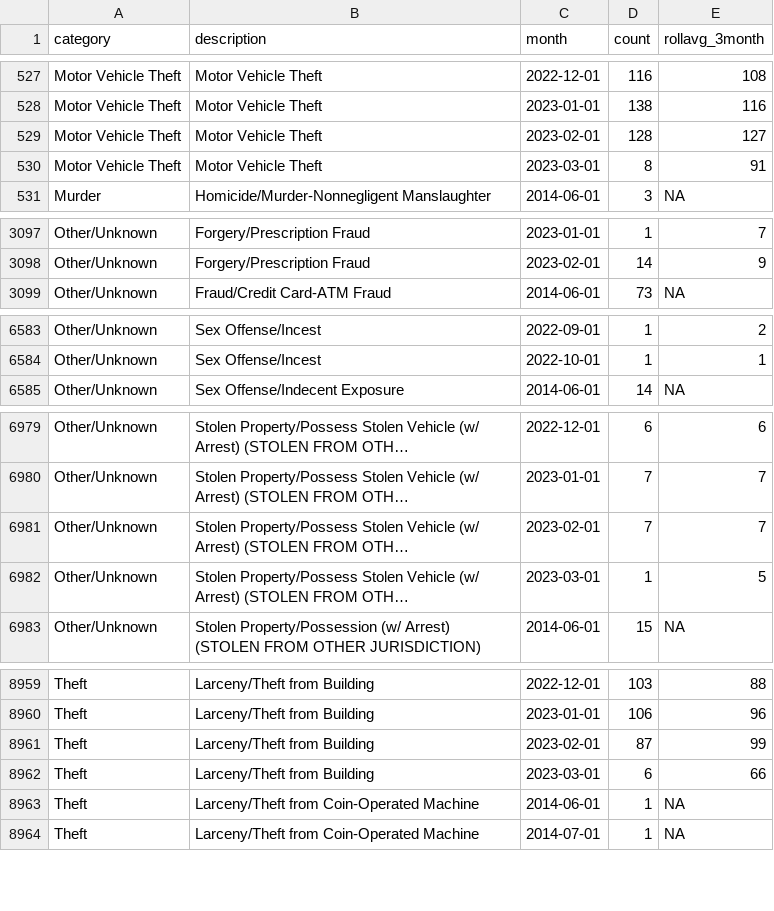
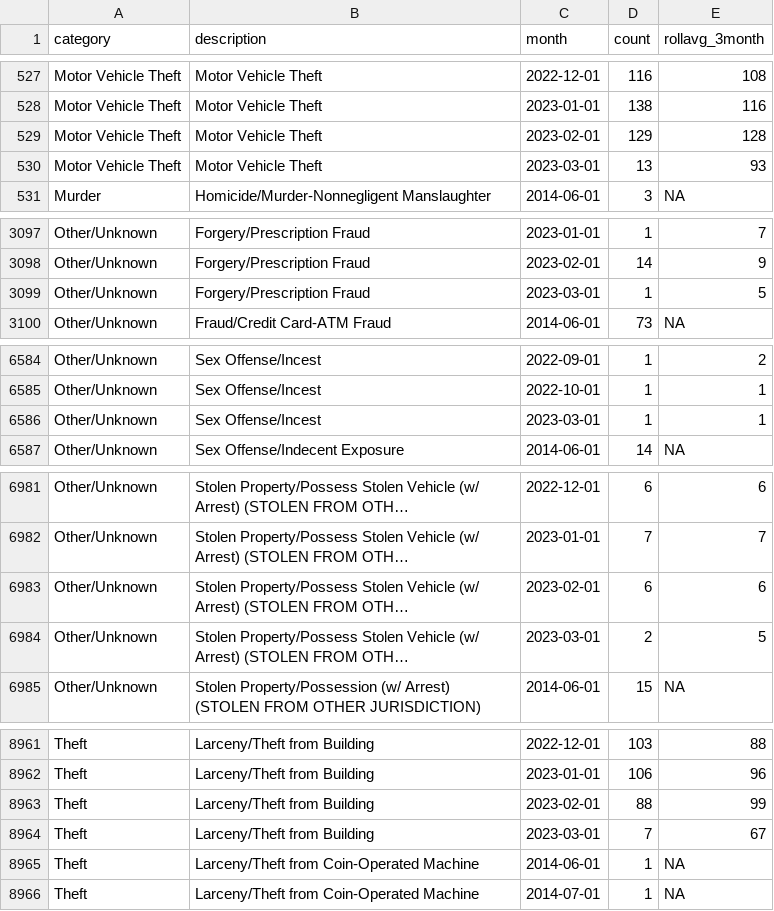
Before and after one commit to abcotvdata/safetytracker_raleigh, a CSV file: data/output/monthly/citywide_detailed_monthly.csv, drawn as a sheet; only a part is shown, gaps mark what is left out; long unchanged cells end in …; addresses are those after the commit; the diff covers the shown part only; the diff names each change by its address in the sheet, - before the commit and + after, or states it on an @@ line.

Commit message:
New crime data collected

```diff
--- a/data/output/monthly/citywide_detailed_monthly.csv
+++ b/data/output/monthly/citywide_detailed_monthly.csv
-D529 (count): 128
+D529 (count): 129
-E529 (rollavg_3month): 127
+E529 (rollavg_3month): 128
-D530 (count): 8
+D530 (count): 13
-E530 (rollavg_3month): 91
+E530 (rollavg_3month): 93
+row 3099: Other/Unknown | Forgery/Prescription Fraud | 2023-03-01 | 1 | 5
+row 6586: Other/Unknown | Sex Offense/Incest | 2023-03-01 | 1 | 1
-D6983 (count): 7
+D6983 (count): 6
-E6983 (rollavg_3month): 7
+E6983 (rollavg_3month): 6
-D6984 (count): 1
+D6984 (count): 2
-D8963 (count): 87
+D8963 (count): 88
-D8964 (count): 6
+D8964 (count): 7
-E8964 (rollavg_3month): 66
+E8964 (rollavg_3month): 67
```
Also changed, not shown: 52 edited cells elsewhere in this file, data/output/city/citywide_detailed.csv, data/output/districts/autothefts_district.csv, 39 other files.
